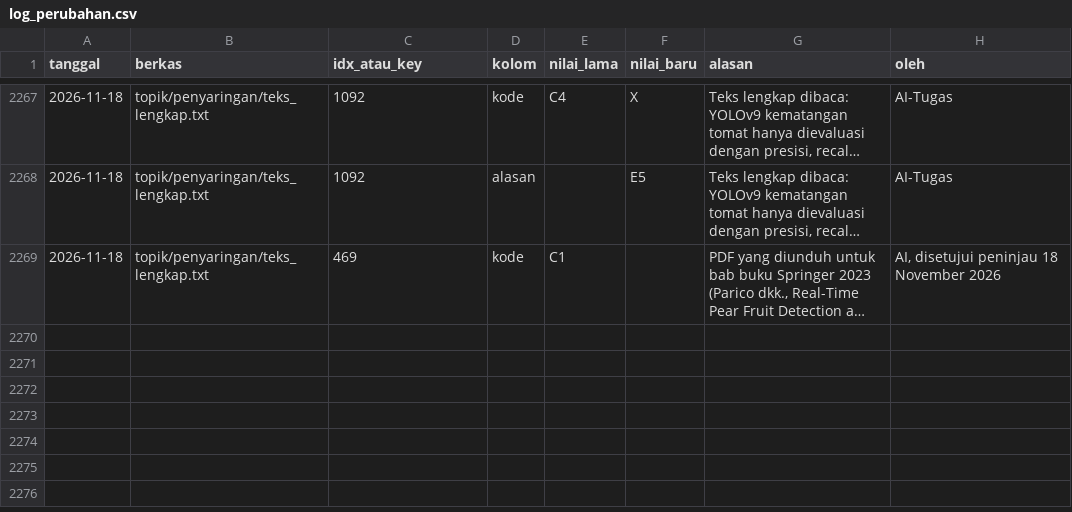
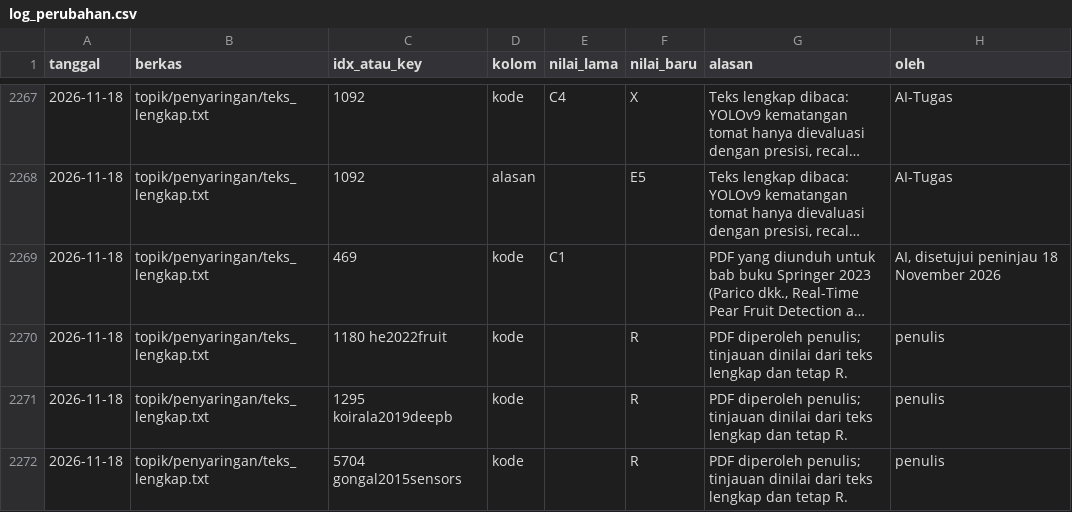
Before and after one commit to muhammad-zainal-muttaqin/Research-Pipeline, a CSV file: literature/scopus-2026-09/verifikasi/.teknis/log_perubahan.csv, drawn as a sheet; only a part is shown, gaps mark what is left out; long unchanged cells end in …; the diff names each change by its address in the sheet, - before the commit and + after, or states it on an @@ line.

```diff
--- a/literature/scopus-2026-09/verifikasi/.teknis/log_perubahan.csv
+++ b/literature/scopus-2026-09/verifikasi/.teknis/log_perubahan.csv
+row 2270: 2026-11-18 | topik/penyaringan/teks_lengkap.txt | 1180 he2022fruit | kode |  | R | PDF diperoleh penulis; tinjauan dinilai dari teks lengkap dan tetap R. | penulis
+row 2271: 2026-11-18 | topik/penyaringan/teks_lengkap.txt | 1295 koirala2019deepb | kode |  | R | PDF diperoleh penulis; tinjauan dinilai dari teks lengkap dan tetap R. | penulis
+row 2272: 2026-11-18 | topik/penyaringan/teks_lengkap.txt | 5704 gongal2015sensors | kode |  | R | PDF diperoleh penulis; tinjauan dinilai dari teks lengkap dan tetap R. | penulis
```
Also changed, not shown: literature/scopus-2026-09/topik/bukti/matriks_bukti.csv, 33 other files.
